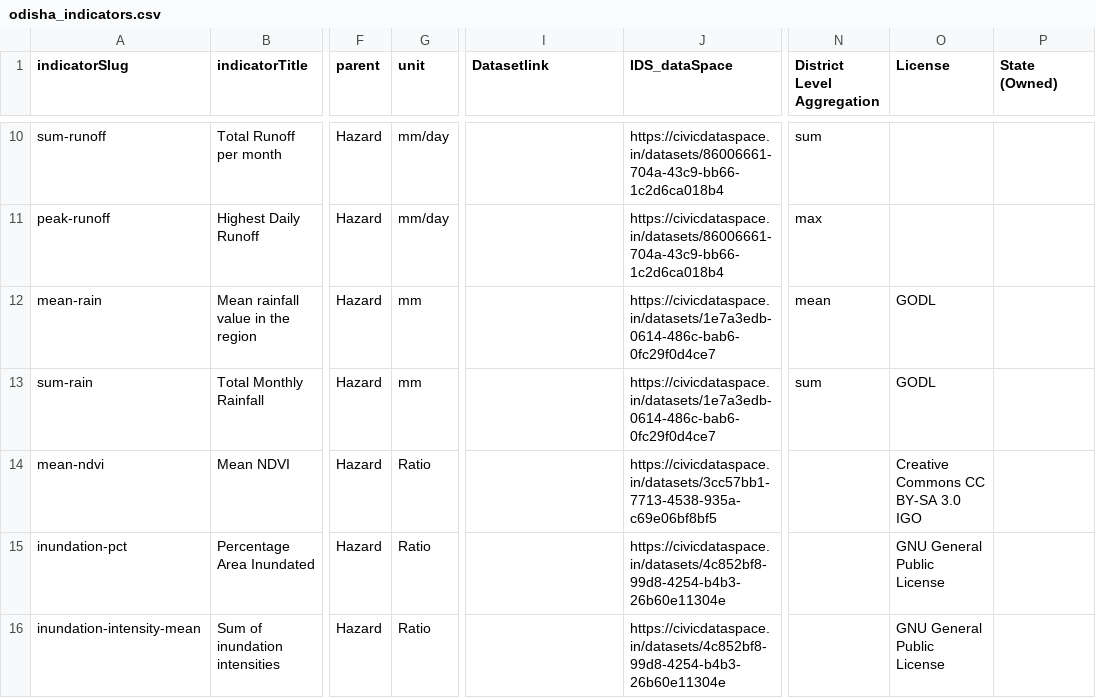
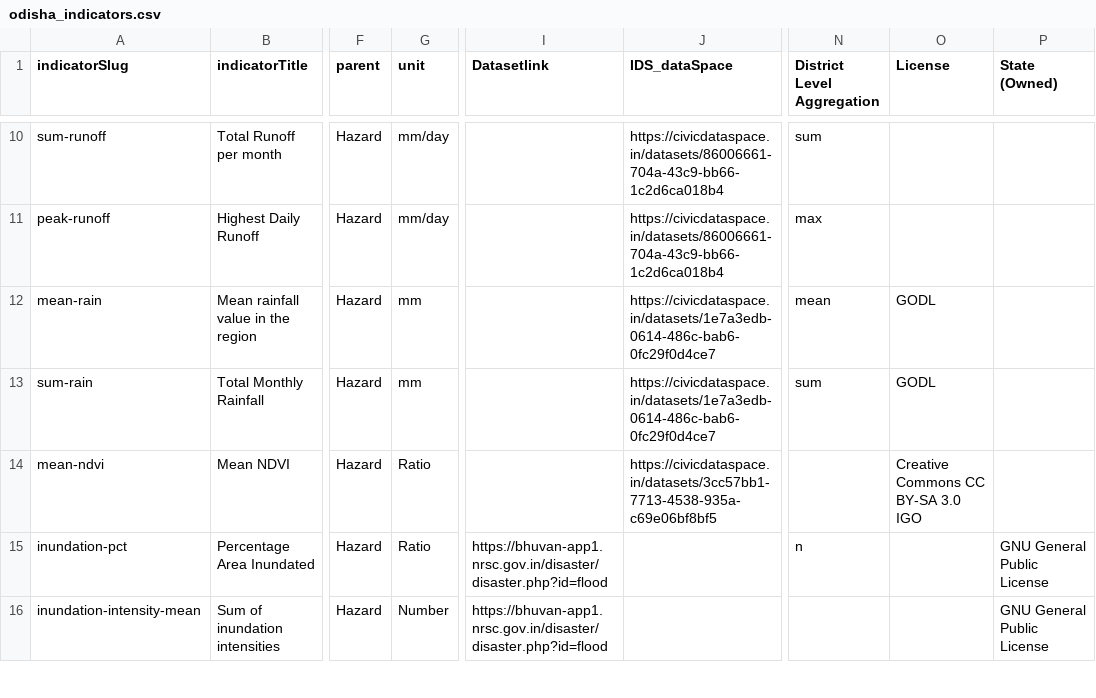
Before and after one commit to CivicDataLab/ids-drr-india-plugin, a CSV file: indicators/flood/odisha_indicators.csv, drawn as a sheet; only a part is shown, gaps mark what is left out; the diff covers the shown part only; the diff names each change by its address in the sheet, - before the commit and + after, or states it on an @@ line.

Commit message:
added october data for assam,up and odisha

```diff
--- a/indicators/flood/odisha_indicators.csv
+++ b/indicators/flood/odisha_indicators.csv
-I15:I16 (Datasetlink): (empty)
+I15:I16 (Datasetlink): https://bhuvan-app1.nrsc.gov.in/disaster/disaster.php?id=flood
-J15:J16 (IDS_dataSpace): https://civicdataspace.in/datasets/4c852bf8-99d8-4254-b4b3-26b60e11304e
+J15:J16 (IDS_dataSpace): (empty)
-N15 (District Level Aggregation): (empty)
+N15 (District Level Aggregation): n
-O15:O16 (License): GNU General Public License
+O15:O16 (License): (empty)
-P15:P16 (State (Owned)): (empty)
+P15:P16 (State (Owned)): GNU General Public License
-G16 (unit): Ratio
+G16 (unit): Number
```
Also changed, not shown: 17 edited cells elsewhere in this file, indicators/flood/uttar_pradesh_indicators.csv, 3 other files.
